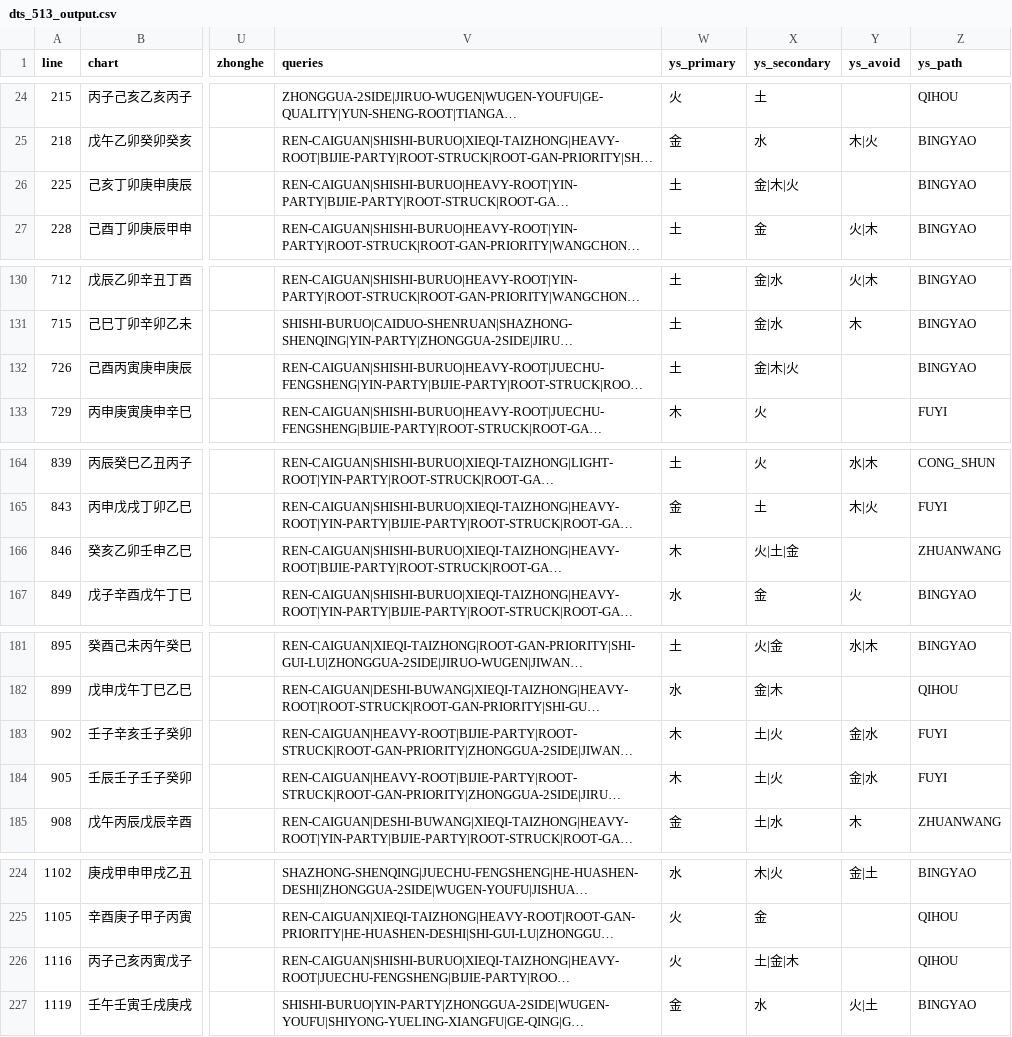
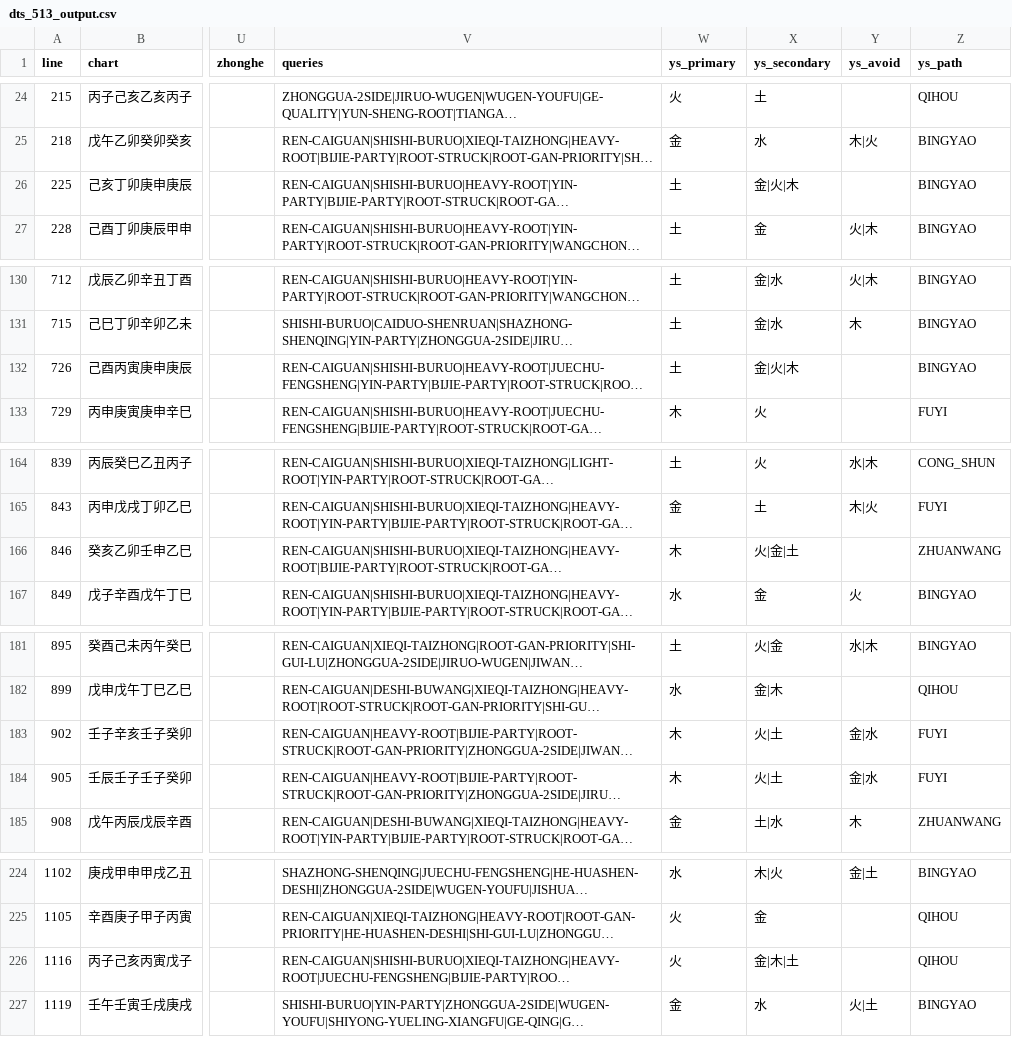
Before and after one commit to ZQMMING/wisdom, a CSV file: scripts/dts_513_output.csv, drawn as a sheet; only a part is shown, gaps mark what is left out; long unchanged cells end in …; the diff covers the shown part only; the diff names each change by its address in the sheet, - before the commit and + after, or states it on an @@ line.

```diff
--- a/scripts/dts_513_output.csv
+++ b/scripts/dts_513_output.csv
-X26 (ys_secondary): 金|木|火
+X26 (ys_secondary): 金|火|木
-X132 (ys_secondary): 金|木|火
+X132 (ys_secondary): 金|火|木
-X166 (ys_secondary): 火|土|金
+X166 (ys_secondary): 火|金|土
-X183:X184 (ys_secondary): 土|火
+X183:X184 (ys_secondary): 火|土
-X226 (ys_secondary): 土|金|木
+X226 (ys_secondary): 金|木|土
```
Also changed, not shown: 4 edited cells elsewhere in this file, 9 other files.
